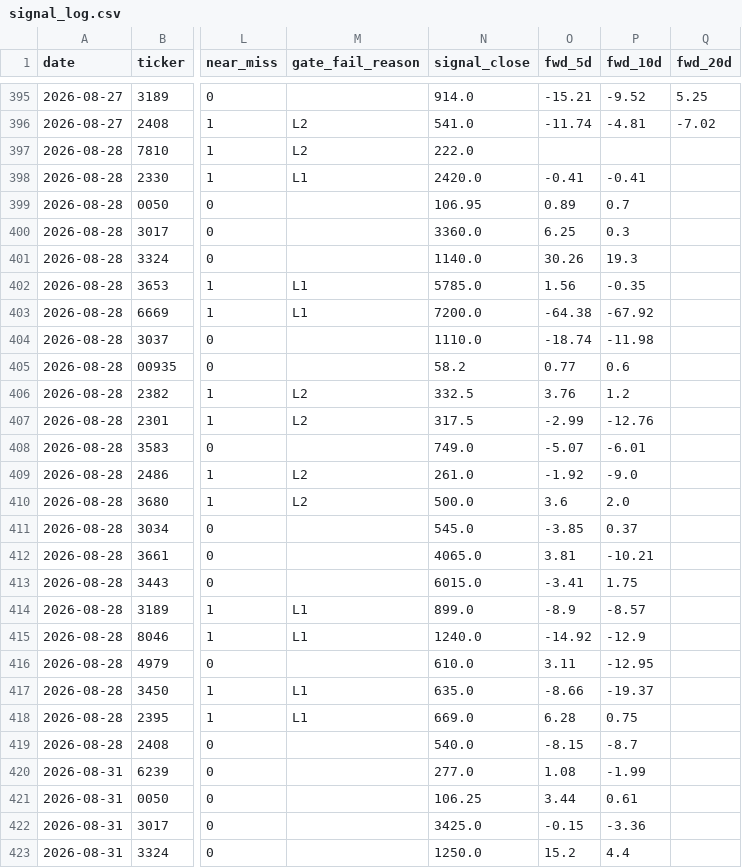
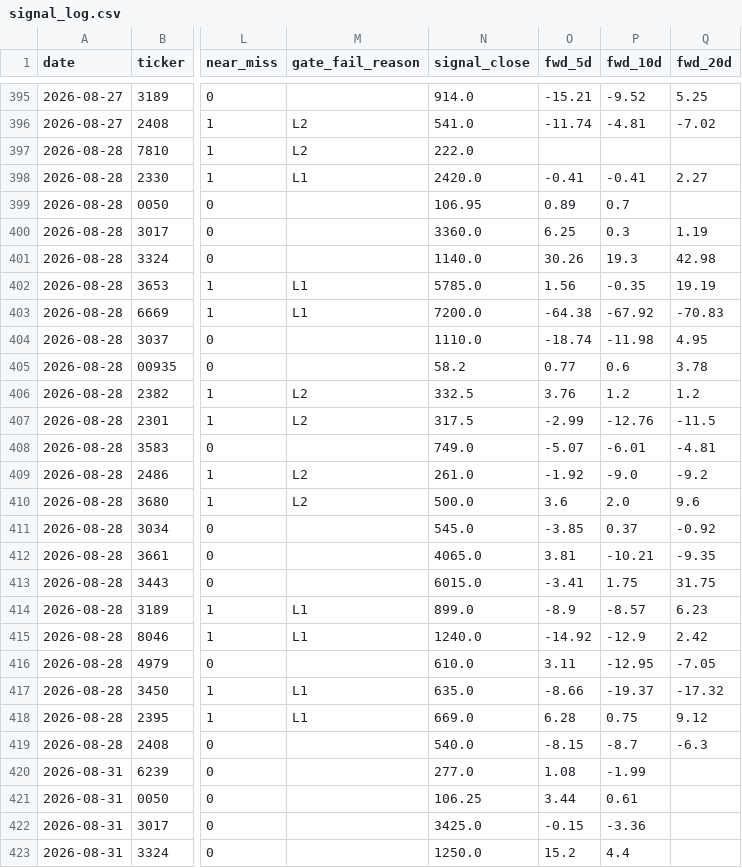
Before and after one commit to freshshine1/twse-dashboard, a CSV file: processed/signal_log.csv, drawn as a sheet; only a part is shown, gaps mark what is left out; the diff covers the shown part only; the diff names each change by its address in the sheet, - before the commit and + after, or states it on an @@ line.

```diff
--- a/processed/signal_log.csv
+++ b/processed/signal_log.csv
-Q398 (fwd_20d): (empty)
+Q398 (fwd_20d): 2.27
-Q400 (fwd_20d): (empty)
+Q400 (fwd_20d): 1.19
-Q401 (fwd_20d): (empty)
+Q401 (fwd_20d): 42.98
-Q402 (fwd_20d): (empty)
+Q402 (fwd_20d): 19.19
-Q403 (fwd_20d): (empty)
+Q403 (fwd_20d): -70.83
-Q404 (fwd_20d): (empty)
+Q404 (fwd_20d): 4.95
-Q405 (fwd_20d): (empty)
+Q405 (fwd_20d): 3.78
-Q406 (fwd_20d): (empty)
+Q406 (fwd_20d): 1.2
-Q407 (fwd_20d): (empty)
+Q407 (fwd_20d): -11.5
-Q408 (fwd_20d): (empty)
+Q408 (fwd_20d): -4.81
-Q409 (fwd_20d): (empty)
+Q409 (fwd_20d): -9.2
-Q410 (fwd_20d): (empty)
+Q410 (fwd_20d): 9.6
-Q411 (fwd_20d): (empty)
+Q411 (fwd_20d): -0.92
-Q412 (fwd_20d): (empty)
+Q412 (fwd_20d): -9.35
-Q413 (fwd_20d): (empty)
+Q413 (fwd_20d): 31.75
-Q414 (fwd_20d): (empty)
+Q414 (fwd_20d): 6.23
-Q415 (fwd_20d): (empty)
+Q415 (fwd_20d): 2.42
-Q416 (fwd_20d): (empty)
+Q416 (fwd_20d): -7.05
-Q417 (fwd_20d): (empty)
+Q417 (fwd_20d): -17.32
-Q418 (fwd_20d): (empty)
+Q418 (fwd_20d): 9.12
-Q419 (fwd_20d): (empty)
+Q419 (fwd_20d): -6.3
```
Also changed, not shown: 4 added rows and 23 edited cells elsewhere in this file, processed/run_log.csv, processed/verdict_log.csv, 6 other files.
